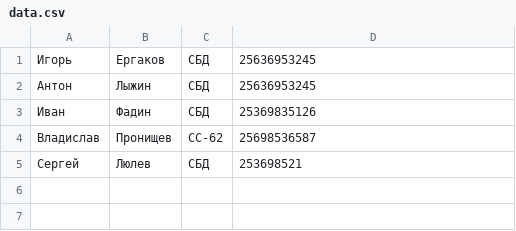
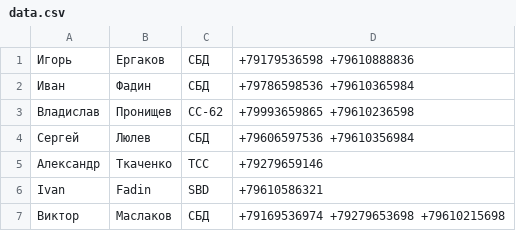
Before and after one commit to Ergakoff-Igor/OOP, a CSV file: Lesson_5_6/data.csv, drawn as a sheet.

```diff
--- a/Lesson_5_6/data.csv
+++ b/Lesson_5_6/data.csv
@@ -1,5 +1,7 @@
-Игорь, Ергаков, СБД, 25636953245
-Антон, Лыжин, СБД, 25636953245
-Иван, Фадин, СБД, 25369835126
-Владислав, Пронищев, СС-62, 25698536587
-Сергей, Люлев, СБД, 253698521
+Игорь, Ергаков, СБД, +79179536598 +79610888836
+Иван, Фадин, СБД, +79786598536 +79610365984
+Владислав, Пронищев, СС-62, +79993659865 +79610236598
+Сергей, Люлев, СБД, +79606597536 +79610356984
+Александр, Ткаченко, ТСС, +79279659146
+Ivan, Fadin, SBD, +79610586321
+Виктор, Маслаков, СБД, +79169536974 +79279653698 +79610215698
```
Also changed, not shown: 24 other files.
